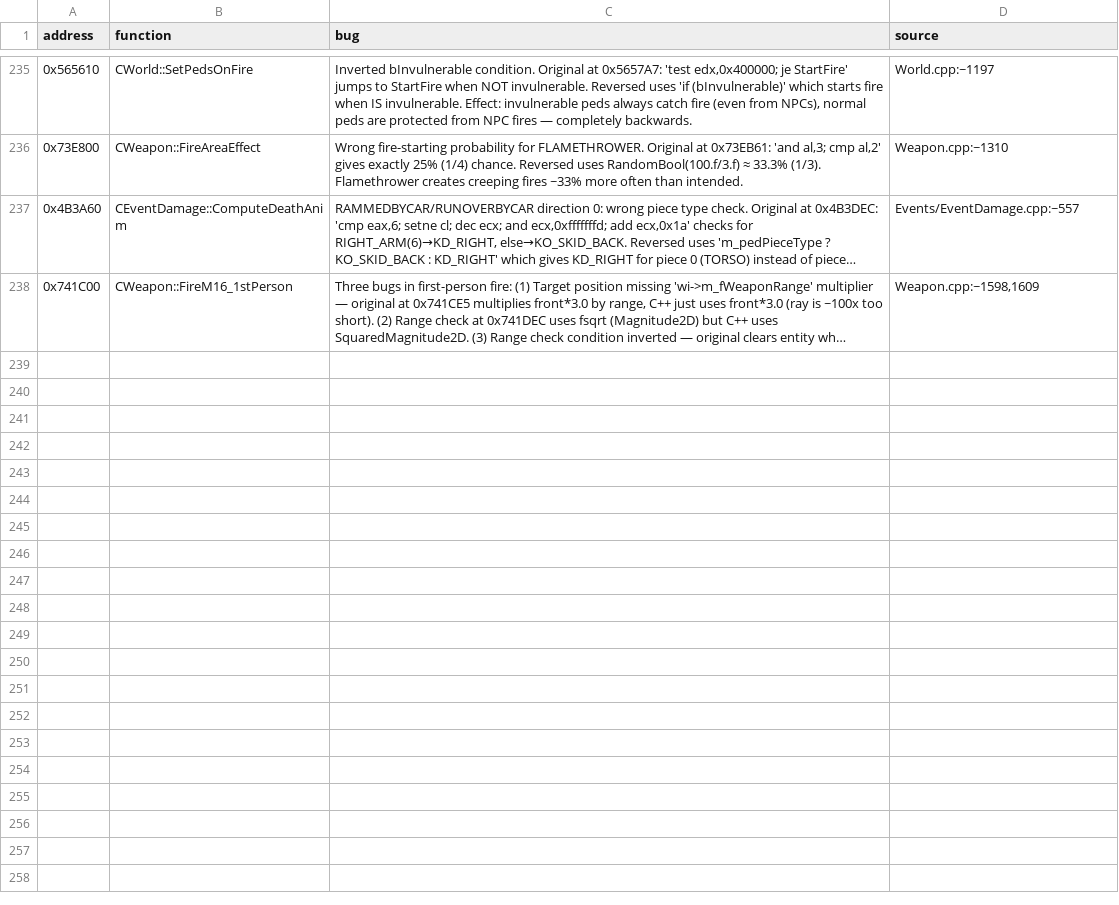
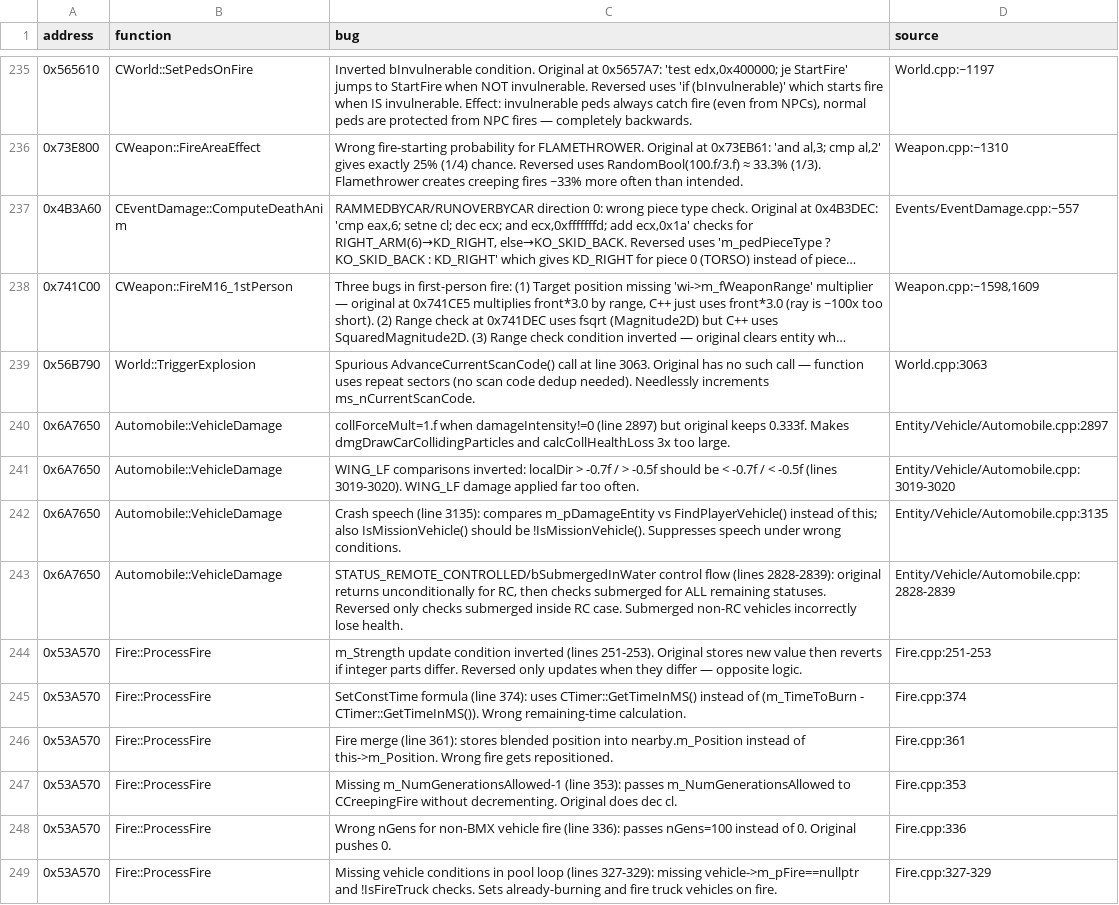
Before and after one commit to j0y/gta-reversed-diff-test, a TSV file: bugs.tsv, drawn as a sheet; only a part is shown, gaps mark what is left out; long unchanged cells end in …; the diff covers the shown part only; the diff names each change by its address in the sheet, - before the commit and + after, or states it on an @@ line.

Commit message:
Add bugs

```diff
--- a/bugs.tsv
+++ b/bugs.tsv
+row 239: 0x56B790 | World::TriggerExplosion | Spurious AdvanceCurrentScanCode() call at line 3063. Original has no such call — function uses repeat sectors (no scan code dedup needed). Needlessly increments ms_nCurrentScanCode. | World.cpp:3063
+row 240: 0x6A7650 | Automobile::VehicleDamage | collForceMult=1.f when damageIntensity!=0 (line 2897) but original keeps 0.333f. Makes dmgDrawCarCollidingParticles and calcCollHealthLoss 3x too large. | Entity/Vehicle/Automobile.cpp:2897
+row 241: 0x6A7650 | Automobile::VehicleDamage | WING_LF comparisons inverted: localDir > -0.7f / > -0.5f should be < -0.7f / < -0.5f (lines 3019-3020). WING_LF damage applied far too often. | Entity/Vehicle/Automobile.cpp:3019-3020
+row 242: 0x6A7650 | Automobile::VehicleDamage | Crash speech (line 3135): compares m_pDamageEntity vs FindPlayerVehicle() instead of this; also IsMissionVehicle() should be !IsMissionVehicle(). Suppresses speech under wrong conditions. | Entity/Vehicle/Automobile.cpp:3135
+row 243: 0x6A7650 | Automobile::VehicleDamage | STATUS_REMOTE_CONTROLLED/bSubmergedInWater control flow (lines 2828-2839): original returns unconditionally for RC, then checks submerged for ALL remaining statuses. Reversed only checks submerged inside RC case. Submerged non-RC vehicles incorrectly lose health. | Entity/Vehicle/Automobile.cpp:2828-2839
+row 244: 0x53A570 | Fire::ProcessFire | m_Strength update condition inverted (lines 251-253). Original stores new value then reverts if integer parts differ. Reversed only updates when they differ — opposite logic. | Fire.cpp:251-253
+row 245: 0x53A570 | Fire::ProcessFire | SetConstTime formula (line 374): uses CTimer::GetTimeInMS() instead of (m_TimeToBurn - CTimer::GetTimeInMS()). Wrong remaining-time calculation. | Fire.cpp:374
+row 246: 0x53A570 | Fire::ProcessFire | Fire merge (line 361): stores blended position into nearby.m_Position instead of this->m_Position. Wrong fire gets repositioned. | Fire.cpp:361
+row 247: 0x53A570 | Fire::ProcessFire | Missing m_NumGenerationsAllowed-1 (line 353): passes m_NumGenerationsAllowed to CCreepingFire without decrementing. Original does dec cl. | Fire.cpp:353
+row 248: 0x53A570 | Fire::ProcessFire | Wrong nGens for non-BMX vehicle fire (line 336): passes nGens=100 instead of 0. Original pushes 0. | Fire.cpp:336
+row 249: 0x53A570 | Fire::ProcessFire | Missing vehicle conditions in pool loop (lines 327-329): missing vehicle->m_pFire==nullptr and !IsFireTruck checks. Sets already-burning and fire truck vehicles on fire. | Fire.cpp:327-329
```
Also changed, not shown: 10 added rows elsewhere in this file.
